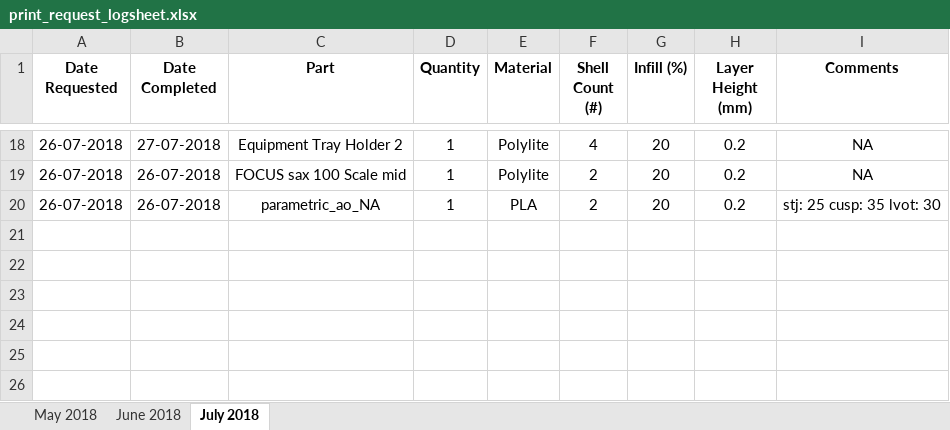
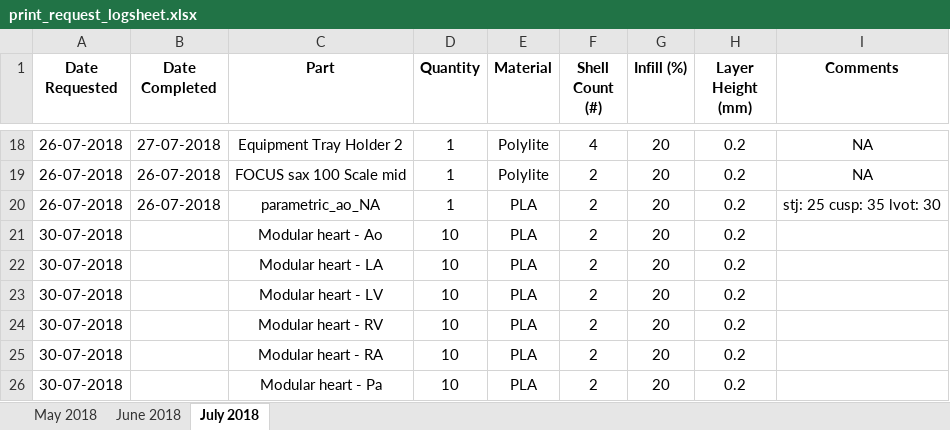
Before and after one commit to jquahian/workshop_req, an Excel workbook: print_request_logsheet.xlsx, sheet July 2018, drawn as a sheet; only a part is shown, gaps mark what is left out; values as stored, in another font and other column widths than the file's, no borders; the diff names each change by its address in the sheet, - before the commit and + after, or states it on an @@ line.

Commit message:
added request for a lot more modular blood pool pieces

```diff
--- a/print_request_logsheet.xlsx (sheet July 2018)
+++ b/print_request_logsheet.xlsx (sheet July 2018)
+row 21: 30-07-2018 |  | Modular heart - Ao | 10 | PLA | 2 | 20 | 0.2
+row 22: 30-07-2018 |  | Modular heart - LA | 10 | PLA | 2 | 20 | 0.2
+row 23: 30-07-2018 |  | Modular heart - LV | 10 | PLA | 2 | 20 | 0.2
+row 24: 30-07-2018 |  | Modular heart - RV | 10 | PLA | 2 | 20 | 0.2
+row 25: 30-07-2018 |  | Modular heart - RA | 10 | PLA | 2 | 20 | 0.2
+row 26: 30-07-2018 |  | Modular heart - Pa | 10 | PLA | 2 | 20 | 0.2
```
